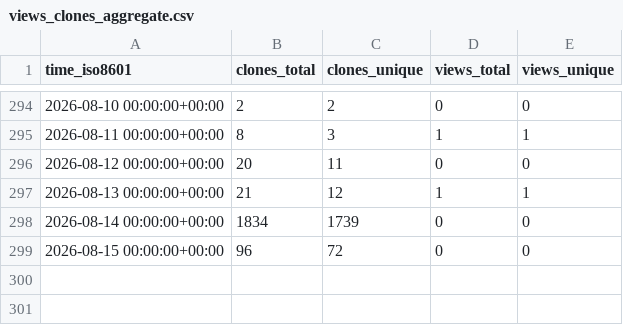
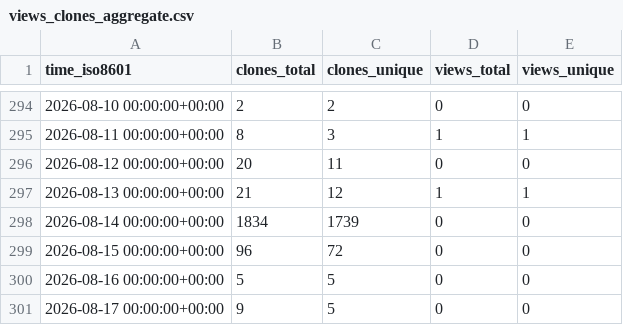
Before and after one commit to EOL/computer-vision-with-EOL-images, a CSV file: EOL/computer-vision-with-EOL-images/ghrs-data/views_clones_aggregate.csv, drawn as a sheet; only a part is shown, gaps mark what is left out.

```diff
--- a/EOL/computer-vision-with-EOL-images/ghrs-data/views_clones_aggregate.csv
+++ b/EOL/computer-vision-with-EOL-images/ghrs-data/views_clones_aggregate.csv
@@ -299 +299,3 @@ time_iso8601,clones_total,clones_unique,views_total,views_unique
 2026-08-15 00:00:00+00:00,96,72,0,0
+2026-08-16 00:00:00+00:00,5,5,0,0
+2026-08-17 00:00:00+00:00,9,5,0,0
```
Also changed, not shown: 1 other file.
